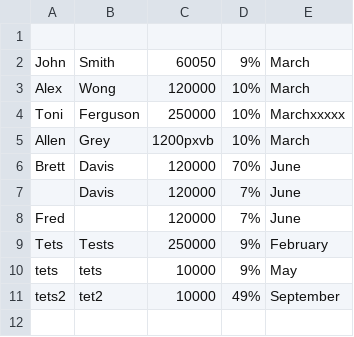
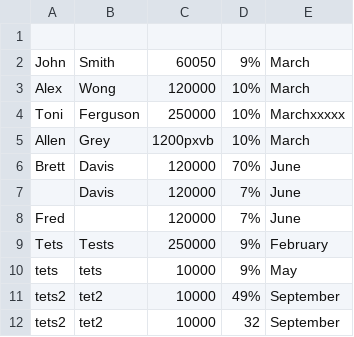
Before and after one commit to SomValentino/Datacom.TaxCalculator, a CSV file: Datacom.TaxCalculator.Tests/input.csv, drawn as a sheet; the diff names each change by its address in the sheet, - before the commit and + after, or states it on an @@ line.

```diff
--- a/Datacom.TaxCalculator.Tests/input.csv
+++ b/Datacom.TaxCalculator.Tests/input.csv
+row 12: tets2 | tet2 | 10000 | 32 | September
```
Also changed, not shown: 4 other files.
